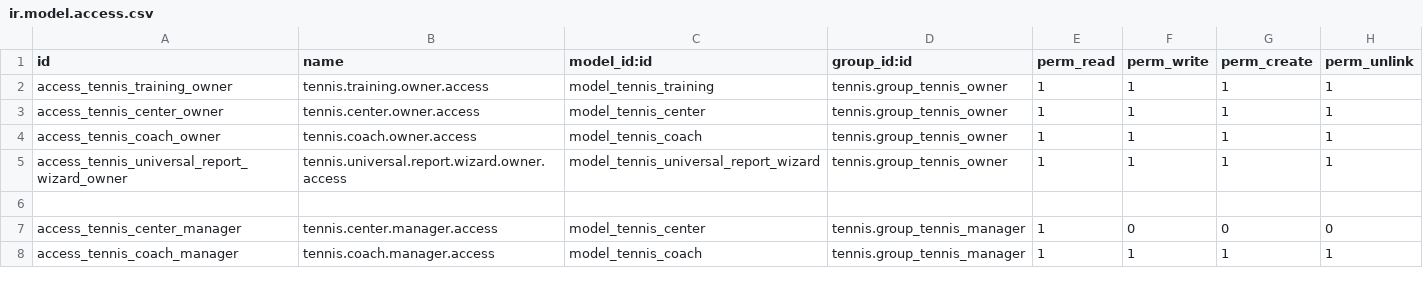
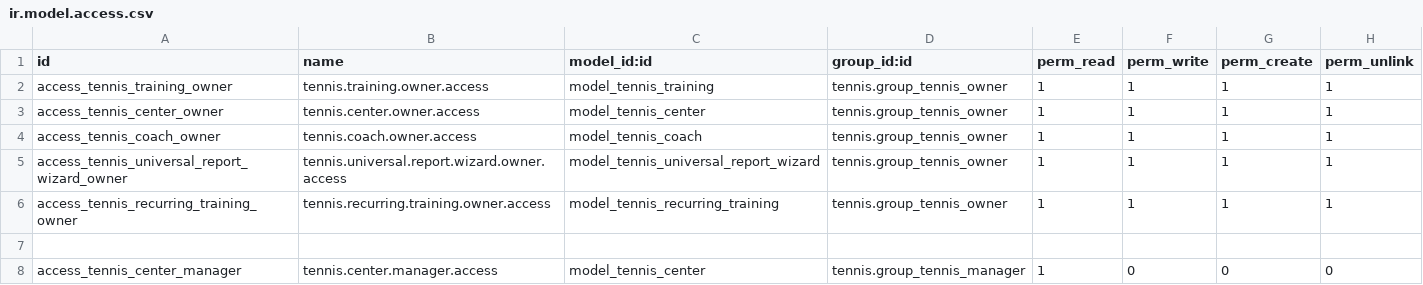
Before and after one commit to Rensi66/odoo_trainee, a CSV file: custom_modules/tennis/security/ir.model.access.csv, drawn as a sheet; only a part is shown; the shorter side is filled out with more unchanged rows; the diff names each change by its address in the sheet, - before the commit and + after, or states it on an @@ line.

Commit message:
[IMP] tennis: Final Task Added anonymous trainings for coach

```diff
--- a/custom_modules/tennis/security/ir.model.access.csv
+++ b/custom_modules/tennis/security/ir.model.access.csv
+row 6: access_tennis_recurring_training_owner | tennis.recurring.training.owner.access | model_tennis_recurring_training | tennis.group_tennis_owner | 1 | 1 | 1 | 1
```
Also changed, not shown: 3 other files.
